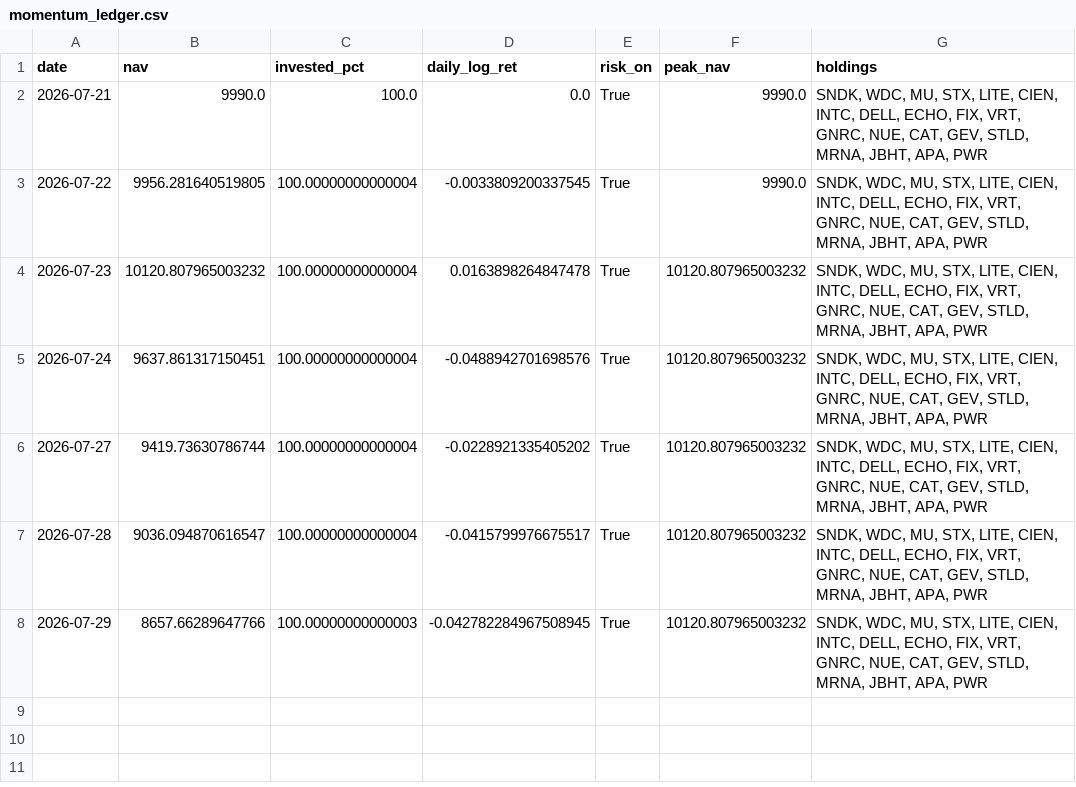
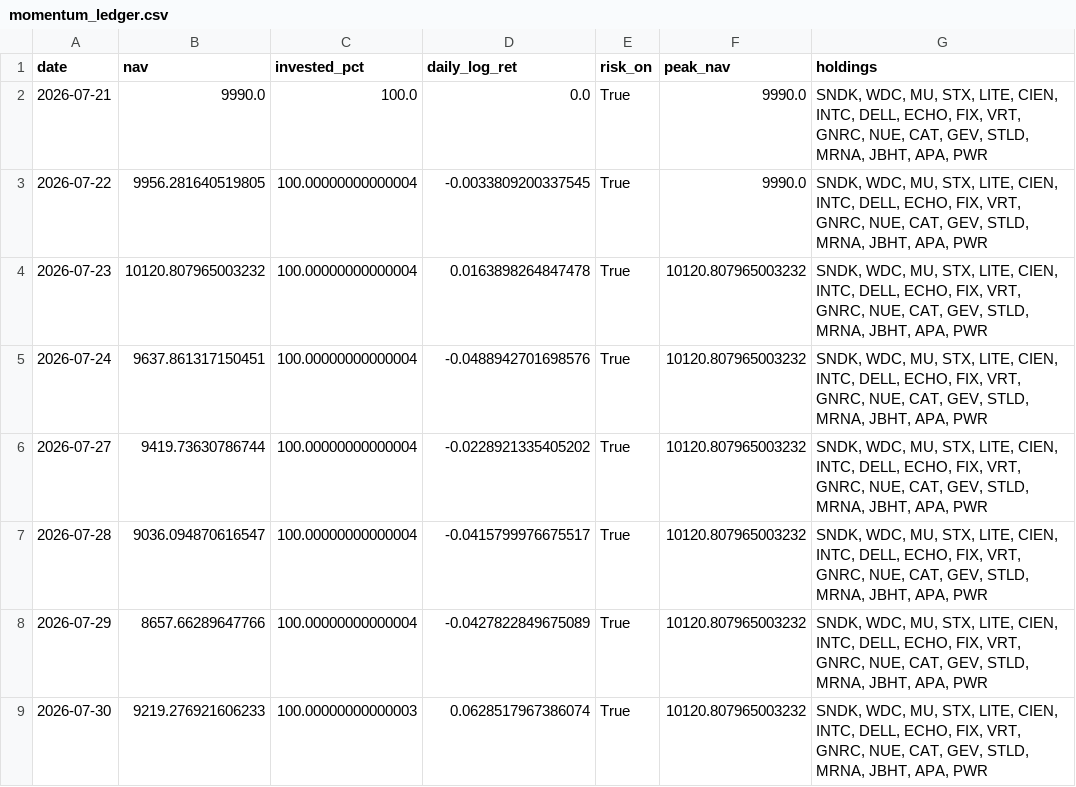
Before and after one commit to Mariokeyrouz/market-dashboard-otp2-paper-trading-, a CSV file: momentum_ledger.csv, drawn as a sheet.

Commit message:
Daily paper-trading update: 2026-07-30

```diff
--- a/momentum_ledger.csv
+++ b/momentum_ledger.csv
@@ -7,2 +7,3 @@ date,nav,invested_pct,daily_log_ret,risk_on,peak_nav,holdings
 2026-07-28,9036.094870616547,100.00000000000004,-0.0415799976675517,True,10120.807965003232,"SNDK, WDC, MU, STX, LITE, CIEN, INTC, DELL, ECHO, FIX, VRT, GNRC, NUE, CAT, GEV, STLD, MRNA, JBHT, APA, PWR"
-2026-07-29,8657.66289647766,100.00000000000003,-0.042782284967508945,True,10120.807965003232,"SNDK, WDC, MU, STX, LITE, CIEN, INTC, DELL, ECHO, FIX, VRT, GNRC, NUE, CAT, GEV, STLD, MRNA, JBHT, APA, PWR"
+2026-07-29,8657.66289647766,100.00000000000004,-0.0427822849675089,True,10120.807965003232,"SNDK, WDC, MU, STX, LITE, CIEN, INTC, DELL, ECHO, FIX, VRT, GNRC, NUE, CAT, GEV, STLD, MRNA, JBHT, APA, PWR"
+2026-07-30,9219.276921606233,100.00000000000003,0.0628517967386074,True,10120.807965003232,"SNDK, WDC, MU, STX, LITE, CIEN, INTC, DELL, ECHO, FIX, VRT, GNRC, NUE, CAT, GEV, STLD, MRNA, JBHT, APA, PWR"
```
Also changed, not shown: factor_ledger.csv, factor_ledger_AMA.csv, 9 other files.
